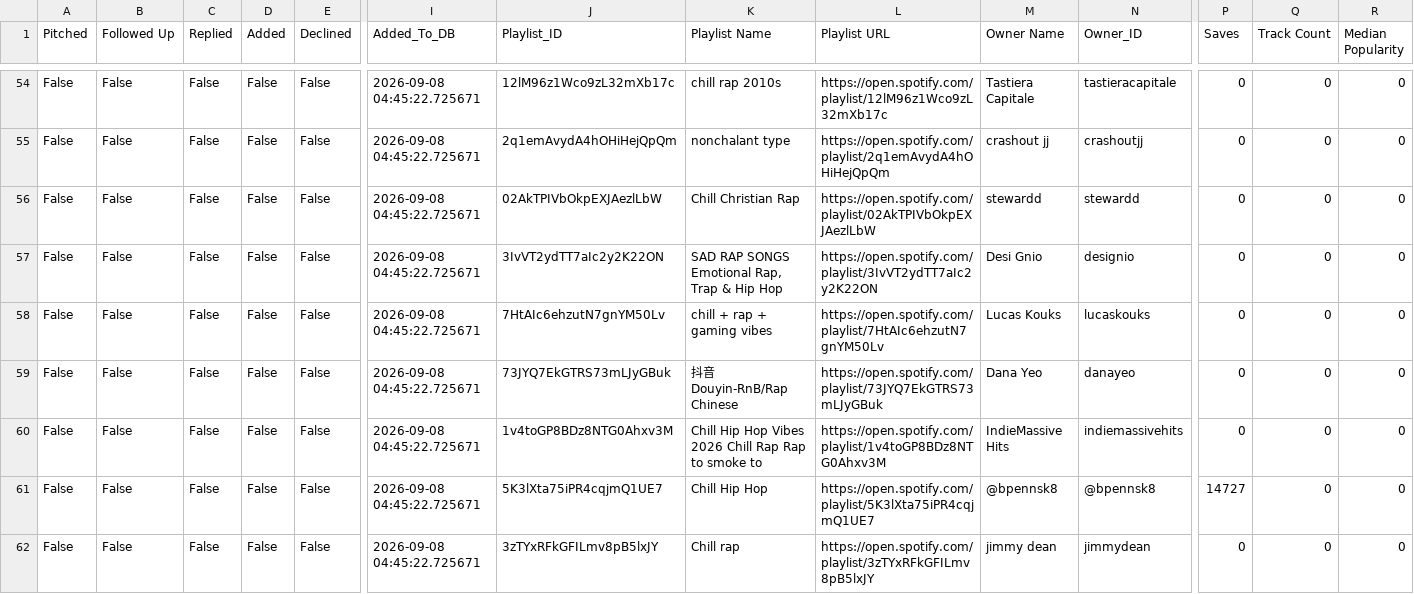
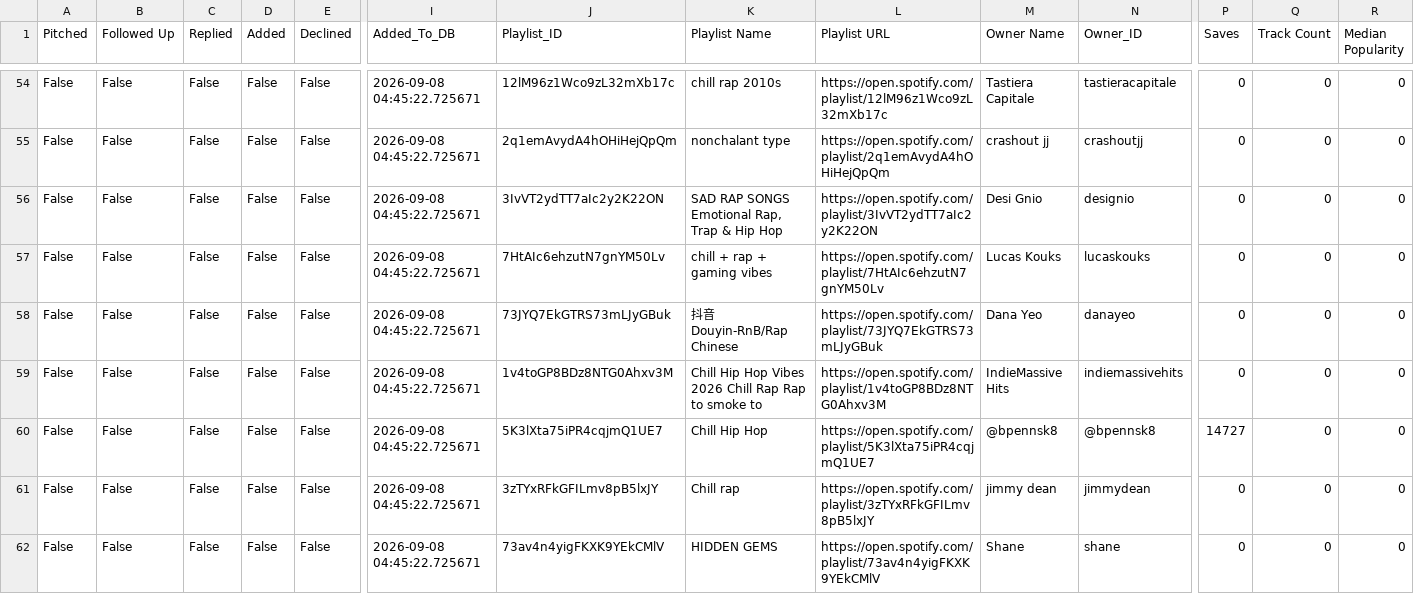
Before and after one commit to alexsamey95/wavypitch, a CSV file: wavy_pitch_db.csv, drawn as a sheet; only a part is shown, gaps mark what is left out; the shorter side is filled out with more unchanged rows; rows hold the shown columns only; the diff names each change by its address in the sheet, - before the commit and + after, or states it on an @@ line.

Commit message:
wavy pitch data: update wavy_pitch_db.csv

```diff
--- a/wavy_pitch_db.csv
+++ b/wavy_pitch_db.csv
-row 56: False | False | False | False | False | 2026-09-08 04:45:22.725671 | 02AkTPIVbOkpEXJAezlLbW | Chill Christian Rap | https://open.spotify.com/playlist/02AkTPIVbOkpEXJAezlLbW | stewardd | stewardd | 0 | 0 | 0
```
